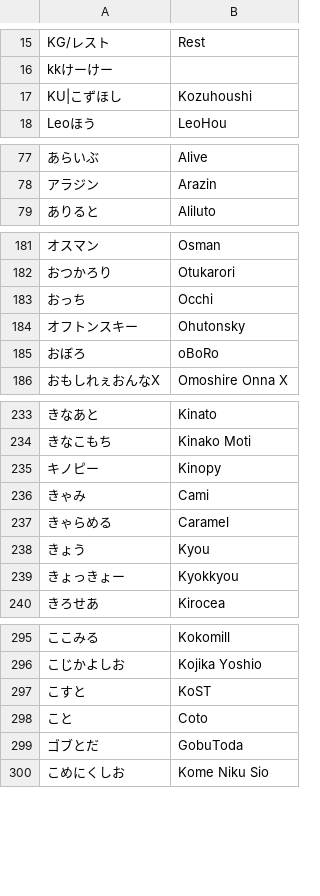
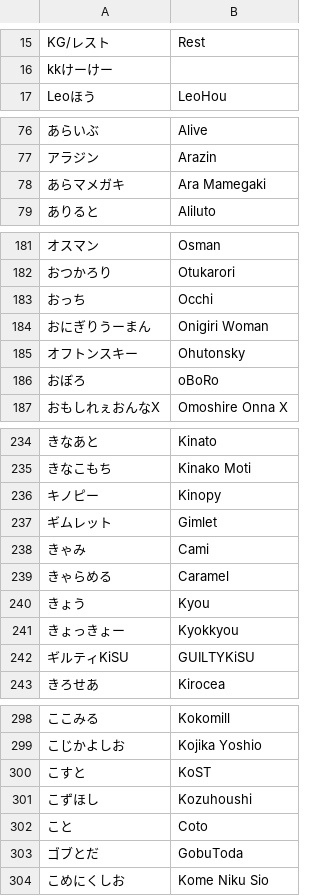
Before and after one commit to kenniky/smashgg-japanese-romanizer, a TSV file: irregular.tsv, drawn as a sheet; only a part is shown, gaps mark what is left out; removed rows and columns are numbered as before the commit, all else as after; the diff covers the shown part only; the diff names each change by its address in the sheet, - before the commit and + after, or states it on an @@ line.

Commit message:
Add files via upload

```diff
--- a/irregular.tsv
+++ b/irregular.tsv
-row 17: KU|こずほし | Kozuhoushi
+row 78: あらマメガキ | Ara Mamegaki
+row 184: おにぎりうーまん | Onigiri Woman
+row 237: ギムレット | Gimlet
+row 242: ギルティKiSU | GUILTYKiSU
+row 301: こずほし | Kozuhoushi
```
Also changed, not shown: 11 added rows and 2 edited cells elsewhere in this file.
